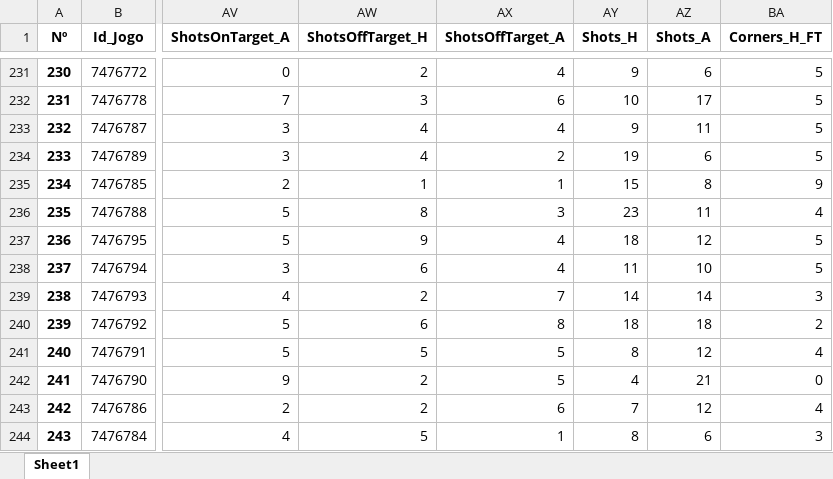
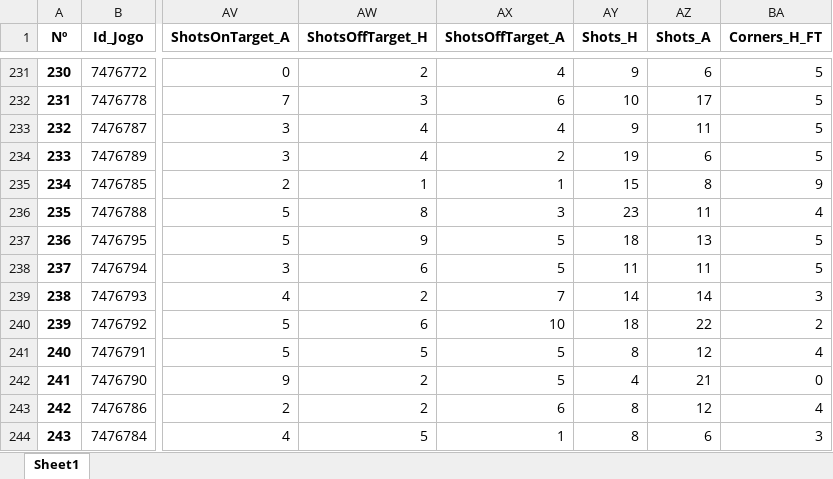
Before and after one commit to DiogoNogueiraLima/projeto-p2, an Excel workbook: Bases_de_Dados/FootyStats/Bases_de_Dados_(2022-2024)/England EFL League Two_20242025.xlsx, sheet Sheet1, drawn as a sheet; only a part is shown, gaps mark what is left out; values as stored, in another font and other column widths than the file's, no borders; the diff names each change by its address in the sheet, - before the commit and + after, or states it on an @@ line.

```diff
--- a/Bases_de_Dados/FootyStats/Bases_de_Dados_(2022-2024)/England EFL League Two_20242025.xlsx (sheet Sheet1)
+++ b/Bases_de_Dados/FootyStats/Bases_de_Dados_(2022-2024)/England EFL League Two_20242025.xlsx (sheet Sheet1)
-AX237:AX238 (ShotsOffTarget_A): 4
+AX237:AX238 (ShotsOffTarget_A): 5
-AZ237 (Shots_A): 12
+AZ237 (Shots_A): 13
-AZ238 (Shots_A): 10
+AZ238 (Shots_A): 11
-AX240 (ShotsOffTarget_A): 8
+AX240 (ShotsOffTarget_A): 10
-AZ240 (Shots_A): 18
+AZ240 (Shots_A): 22
-AY243 (Shots_H): 7
+AY243 (Shots_H): 8
```
Also changed, not shown: Bases_de_Dados/FootyStats/Bases_de_Dados_(2022-2024)/Belgium Pro League_20242025.xlsx, Bases_de_Dados/FootyStats/Bases_de_Dados_(2022-2024)/England EFL League One_20242025.xlsx, 47 other files.
